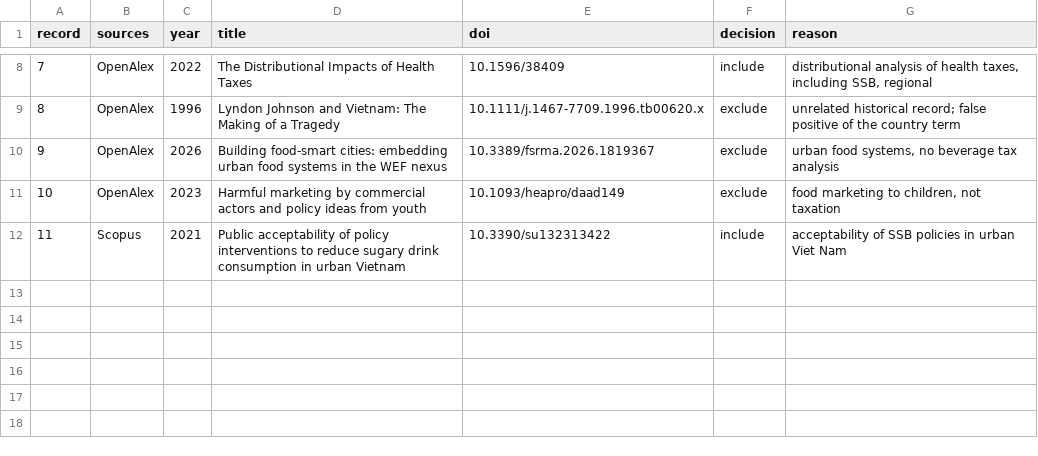
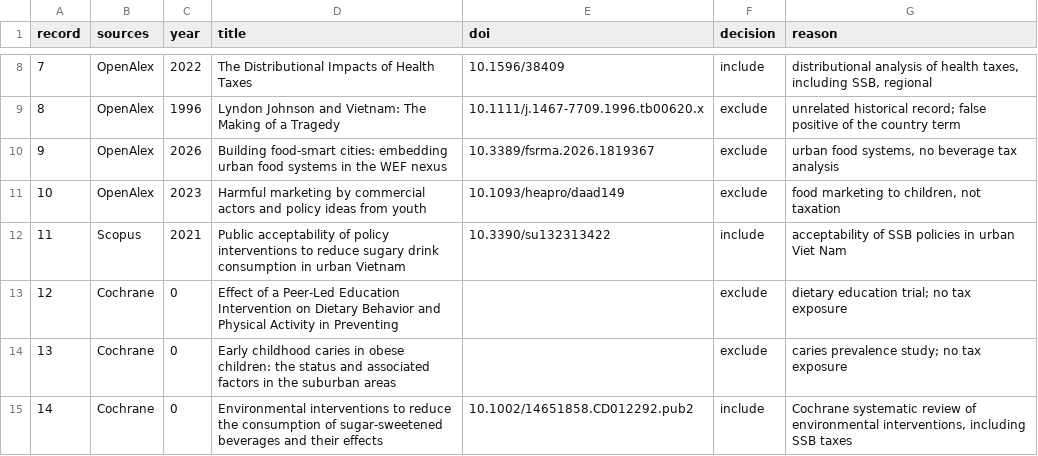
Before and after one commit to 19namnguyen911pch-crypto/vnm-ssb-tax-model, a CSV file: Ban_thao/Supplementary_screening_log.csv, drawn as a sheet; only a part is shown, gaps mark what is left out; the diff names each change by its address in the sheet, - before the commit and + after, or states it on an @@ line.

Commit message:
Six-source search: Cochrane and RePEc exports integrated
25 records identified, 14 after de-duplication, 8 included, 6 excluded with
reasons. The Cochrane review of environmental SSB interventions added as
reference 38 and cited in the Introduction. Screening log ships with the
submission package.

```diff
--- a/Ban_thao/Supplementary_screening_log.csv
+++ b/Ban_thao/Supplementary_screening_log.csv
+row 13: 12 | Cochrane | 0 | Effect of a Peer-Led Education Intervention on Dietary Behavior and Physical Activity in Preventing |  | exclude | dietary education trial; no tax exposure
+row 14: 13 | Cochrane | 0 | Early childhood caries in obese children: the status and associated factors in the suburban areas |  | exclude | caries prevalence study; no tax exposure
+row 15: 14 | Cochrane | 0 | Environmental interventions to reduce the consumption of sugar-sweetened beverages and their effects | 10.1002/14651858.CD012292.pub2 | include | Cochrane systematic review of environmental interventions, including SSB taxes
```
Also changed, not shown: data/screening_log.csv, 9 other files.
